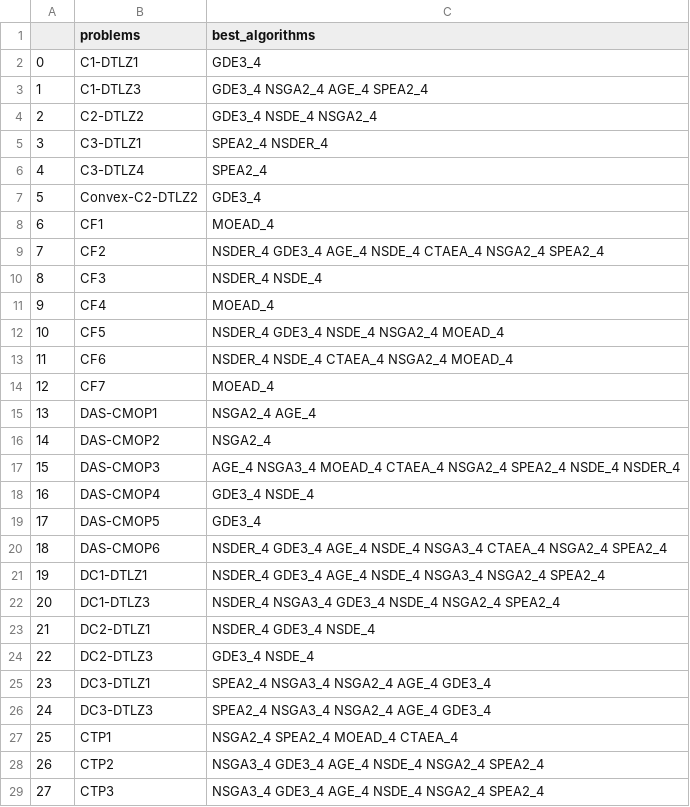
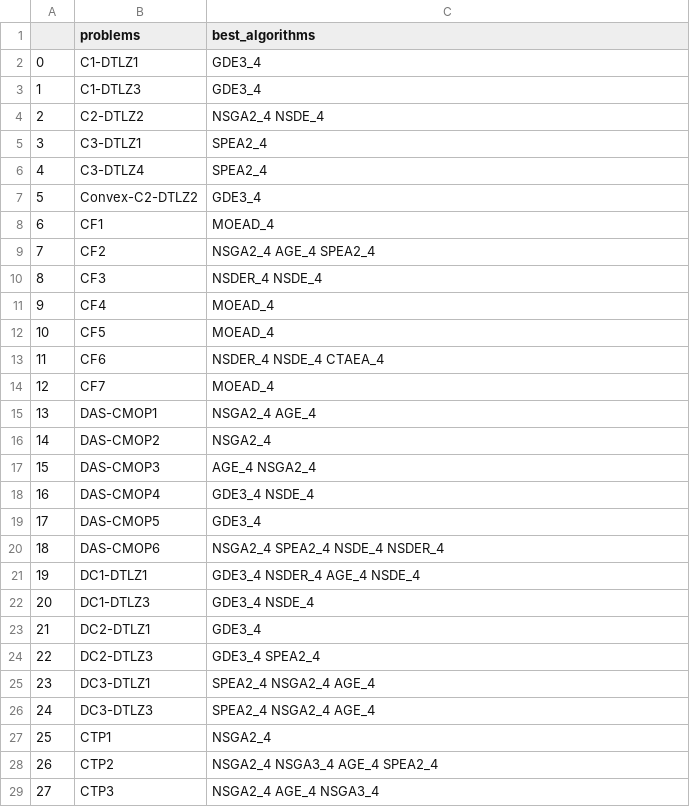
Before and after one commit to andrejaana/algorithm_selection_CMO, a CSV file: data/best_algorithms_4cut_5d.csv, drawn as a sheet; only a part is shown; the diff covers the shown part only.

```diff
--- a/data/best_algorithms_4cut_5d.csv
+++ b/data/best_algorithms_4cut_5d.csv
@@ -2,5 +2,5 @@
 0,C1-DTLZ1,GDE3_4
-1,C1-DTLZ3,GDE3_4 NSGA2_4 AGE_4 SPEA2_4
-2,C2-DTLZ2,GDE3_4 NSDE_4 NSGA2_4
-3,C3-DTLZ1,SPEA2_4 NSDER_4
+1,C1-DTLZ3,GDE3_4
+2,C2-DTLZ2,NSGA2_4 NSDE_4
+3,C3-DTLZ1,SPEA2_4
 4,C3-DTLZ4,SPEA2_4
@@ -8,7 +8,7 @@
 6,CF1,MOEAD_4
-7,CF2,NSDER_4 GDE3_4 AGE_4 NSDE_4 CTAEA_4 NSGA2_4 SPEA2_4
+7,CF2,NSGA2_4 AGE_4 SPEA2_4
 8,CF3,NSDER_4 NSDE_4
 9,CF4,MOEAD_4
-10,CF5,NSDER_4 GDE3_4 NSDE_4 NSGA2_4 MOEAD_4
-11,CF6,NSDER_4 NSDE_4 CTAEA_4 NSGA2_4 MOEAD_4
+10,CF5,MOEAD_4
+11,CF6,NSDER_4 NSDE_4 CTAEA_4
 12,CF7,MOEAD_4
@@ -16,14 +16,14 @@
 14,DAS-CMOP2,NSGA2_4
-15,DAS-CMOP3,AGE_4 NSGA3_4 MOEAD_4 CTAEA_4 NSGA2_4 SPEA2_4 NSDE_4 NSDER_4
+15,DAS-CMOP3,AGE_4 NSGA2_4
 16,DAS-CMOP4,GDE3_4 NSDE_4
 17,DAS-CMOP5,GDE3_4
-18,DAS-CMOP6,NSDER_4 GDE3_4 AGE_4 NSDE_4 NSGA3_4 CTAEA_4 NSGA2_4 SPEA2_4
-19,DC1-DTLZ1,NSDER_4 GDE3_4 AGE_4 NSDE_4 NSGA3_4 NSGA2_4 SPEA2_4
-20,DC1-DTLZ3,NSDER_4 NSGA3_4 GDE3_4 NSDE_4 NSGA2_4 SPEA2_4
-21,DC2-DTLZ1,NSDER_4 GDE3_4 NSDE_4
-22,DC2-DTLZ3,GDE3_4 NSDE_4
-23,DC3-DTLZ1,SPEA2_4 NSGA3_4 NSGA2_4 AGE_4 GDE3_4
-24,DC3-DTLZ3,SPEA2_4 NSGA3_4 NSGA2_4 AGE_4 GDE3_4
-25,CTP1,NSGA2_4 SPEA2_4 MOEAD_4 CTAEA_4
-26,CTP2,NSGA3_4 GDE3_4 AGE_4 NSDE_4 NSGA2_4 SPEA2_4
-27,CTP3,NSGA3_4 GDE3_4 AGE_4 NSDE_4 NSGA2_4 SPEA2_4
+18,DAS-CMOP6,NSGA2_4 SPEA2_4 NSDE_4 NSDER_4
+19,DC1-DTLZ1,GDE3_4 NSDER_4 AGE_4 NSDE_4
+20,DC1-DTLZ3,GDE3_4 NSDE_4
+21,DC2-DTLZ1,GDE3_4
+22,DC2-DTLZ3,GDE3_4 SPEA2_4
+23,DC3-DTLZ1,SPEA2_4 NSGA2_4 AGE_4
+24,DC3-DTLZ3,SPEA2_4 NSGA2_4 AGE_4
+25,CTP1,NSGA2_4
+26,CTP2,NSGA2_4 NSGA3_4 AGE_4 SPEA2_4
+27,CTP3,NSGA2_4 AGE_4 NSGA3_4
```
Also changed, not shown: 25 edited cells elsewhere in this file, data/best_algorithms_1cut_5d.csv, data/best_algorithms_3cut_5d.csv, 13 other files.
